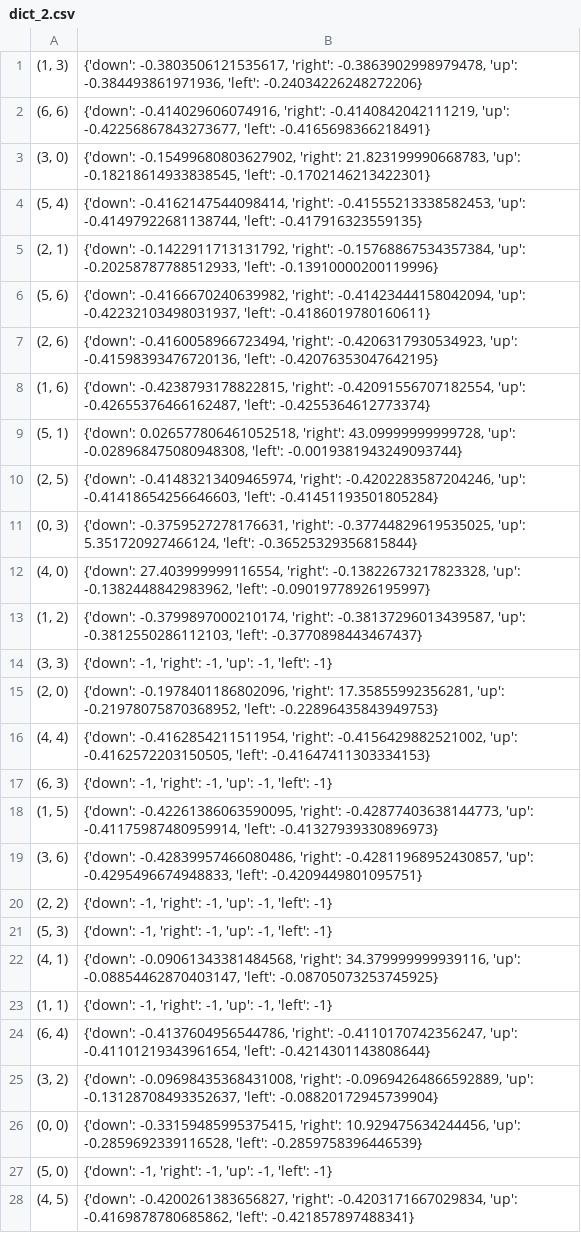
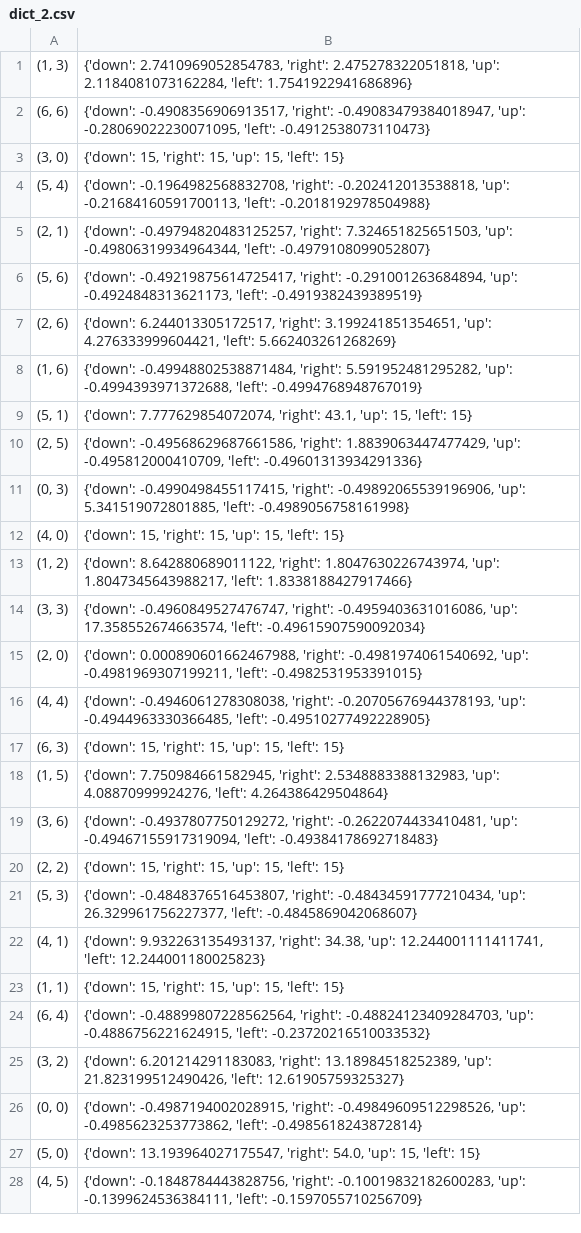
Before and after one commit to praseedm/Reinforcement_Learning, a CSV file: dict_2.csv, drawn as a sheet; only a part is shown; the diff covers the shown part only; the diff names each change by its address in the sheet, - before the commit and + after, or states it on an @@ line.

```diff
--- a/dict_2.csv
+++ b/dict_2.csv
-B1: {'down': -0.3803506121535617, 'right': -0.3863902998979478, 'up': -0.384493861971936, 'left': -0.24034226248272206}
+B1: {'down': 2.7410969052854783, 'right': 2.475278322051818, 'up': 2.1184081073162284, 'left': 1.7541922941686896}
-B2: {'down': -0.414029606074916, 'right': -0.4140842042111219, 'up': -0.42256867843273677, 'left': -0.4165698366218491}
+B2: {'down': -0.4908356906913517, 'right': -0.49083479384018947, 'up': -0.28069022230071095, 'left': -0.4912538073110473}
-B3: {'down': -0.15499680803627902, 'right': 21.823199990668783, 'up': -0.18218614933838545, 'left': -0.1702146213422301}
+B3: {'down': 15, 'right': 15, 'up': 15, 'left': 15}
-B4: {'down': -0.4162147544098414, 'right': -0.41555213338582453, 'up': -0.41497922681138744, 'left': -0.417916323559135}
+B4: {'down': -0.1964982568832708, 'right': -0.202412013538818, 'up': -0.21684160591700113, 'left': -0.2018192978504988}
-B5: {'down': -0.1422911713131792, 'right': -0.15768867534357384, 'up': -0.20258787788512933, 'left': -0.13910000200119996}
+B5: {'down': -0.49794820483125257, 'right': 7.324651825651503, 'up': -0.49806319934964344, 'left': -0.4979108099052807}
-B6: {'down': -0.4166670240639982, 'right': -0.41423444158042094, 'up': -0.42232103498031937, 'left': -0.4186019780160611}
+B6: {'down': -0.49219875614725417, 'right': -0.291001263684894, 'up': -0.4924848313621173, 'left': -0.4919382439389519}
-B7: {'down': -0.4160058966723494, 'right': -0.4206317930534923, 'up': -0.41598393476720136, 'left': -0.42076353047642195}
+B7: {'down': 6.244013305172517, 'right': 3.199241851354651, 'up': 4.276333999604421, 'left': 5.662403261268269}
-B8: {'down': -0.4238793178822815, 'right': -0.42091556707182554, 'up': -0.42655376466162487, 'left': -0.4255364612773374}
+B8: {'down': -0.49948802538871484, 'right': 5.591952481295282, 'up': -0.4994393971372688, 'left': -0.4994768948767019}
-B9: {'down': 0.026577806461052518, 'right': 43.09999999999728, 'up': -0.028968475080948308, 'left': -0.0019381943249093744}
+B9: {'down': 7.777629854072074, 'right': 43.1, 'up': 15, 'left': 15}
-B10: {'down': -0.41483213409465974, 'right': -0.4202283587204246, 'up': -0.41418654256646603, 'left': -0.41451193501805284}
+B10: {'down': -0.49568629687661586, 'right': 1.8839063447477429, 'up': -0.495812000410709, 'left': -0.49601313934291336}
-B11: {'down': -0.3759527278176631, 'right': -0.37744829619535025, 'up': 5.351720927466124, 'left': -0.36525329356815844}
+B11: {'down': -0.4990498455117415, 'right': -0.49892065539196906, 'up': 5.341519072801885, 'left': -0.4989056758161998}
-B12: {'down': 27.403999999116554, 'right': -0.13822673217823328, 'up': -0.1382448842983962, 'left': -0.09019778926195997}
+B12: {'down': 15, 'right': 15, 'up': 15, 'left': 15}
-B13: {'down': -0.3799897000210174, 'right': -0.38137296013439587, 'up': -0.3812550286112103, 'left': -0.3770898443467437}
+B13: {'down': 8.642880689011122, 'right': 1.8047630226743974, 'up': 1.8047345643988217, 'left': 1.8338188427917466}
-B14: {'down': -1, 'right': -1, 'up': -1, 'left': -1}
+B14: {'down': -0.4960849527476747, 'right': -0.4959403631016086, 'up': 17.358552674663574, 'left': -0.49615907590092034}
-B15: {'down': -0.1978401186802096, 'right': 17.35855992356281, 'up': -0.21978075870368952, 'left': -0.22896435843949753}
+B15: {'down': 0.000890601662467988, 'right': -0.4981974061540692, 'up': -0.4981969307199211, 'left': -0.4982531953391015}
-B16: {'down': -0.4162854211511954, 'right': -0.4156429882521002, 'up': -0.4162572203150505, 'left': -0.41647411303334153}
+B16: {'down': -0.4946061278308038, 'right': -0.20705676944378193, 'up': -0.4944963330366485, 'left': -0.49510277492228905}
-B17: {'down': -1, 'right': -1, 'up': -1, 'left': -1}
+B17: {'down': 15, 'right': 15, 'up': 15, 'left': 15}
-B18: {'down': -0.42261386063590095, 'right': -0.42877403638144773, 'up': -0.41175987480959914, 'left': -0.41327939330896973}
+B18: {'down': 7.750984661582945, 'right': 2.5348883388132983, 'up': 4.08870999924276, 'left': 4.264386429504864}
-B19: {'down': -0.42839957466080486, 'right': -0.42811968952430857, 'up': -0.4295496674948833, 'left': -0.4209449801095751}
+B19: {'down': -0.4937807750129272, 'right': -0.2622074433410481, 'up': -0.49467155917319094, 'left': -0.49384178692718483}
-B20: {'down': -1, 'right': -1, 'up': -1, 'left': -1}
+B20: {'down': 15, 'right': 15, 'up': 15, 'left': 15}
-B21: {'down': -1, 'right': -1, 'up': -1, 'left': -1}
+B21: {'down': -0.4848376516453807, 'right': -0.48434591777210434, 'up': 26.329961756227377, 'left': -0.4845869042068607}
-B22: {'down': -0.09061343381484568, 'right': 34.379999999939116, 'up': -0.08854462870403147, 'left': -0.08705073253745925}
+B22: {'down': 9.932263135493137, 'right': 34.38, 'up': 12.244001111411741, 'left': 12.244001180025823}
-B23: {'down': -1, 'right': -1, 'up': -1, 'left': -1}
+B23: {'down': 15, 'right': 15, 'up': 15, 'left': 15}
-B24: {'down': -0.4137604956544786, 'right': -0.4110170742356247, 'up': -0.41101219343961654, 'left': -0.4214301143808644}
+B24: {'down': -0.48899807228562564, 'right': -0.48824123409284703, 'up': -0.4886756221624915, 'left': -0.23720216510033532}
-B25: {'down': -0.09698435368431008, 'right': -0.09694264866592889, 'up': -0.13128708493352637, 'left': -0.08820172945739904}
+B25: {'down': 6.201214291183083, 'right': 13.18984518252389, 'up': 21.823199512490426, 'left': 12.61905759325327}
-B26: {'down': -0.33159485995375415, 'right': 10.929475634244456, 'up': -0.2859692339116528, 'left': -0.2859758396446539}
+B26: {'down': -0.4987194002028915, 'right': -0.49849609512298526, 'up': -0.4985623253773862, 'left': -0.4985618243872814}
-B27: {'down': -1, 'right': -1, 'up': -1, 'left': -1}
+B27: {'down': 13.193964027175547, 'right': 54.0, 'up': 15, 'left': 15}
-B28: {'down': -0.4200261383656827, 'right': -0.4203171667029834, 'up': -0.4169878780685862, 'left': -0.421857897488341}
+B28: {'down': -0.1848784443828756, 'right': -0.10019832182600283, 'up': -0.1399624536384111, 'left': -0.1597055710256709}
```
Also changed, not shown: 20 edited cells elsewhere in this file, ma_Qtable_csv.csv, 17 other files.
